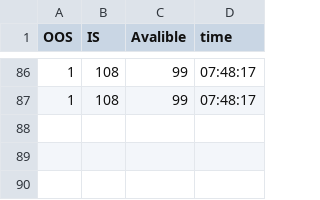
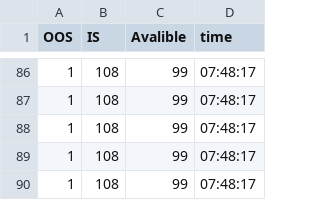
Before and after one commit to Winxkin/pyqt5_inventory, a CSV file: analysis/Mar-15-2023.csv, drawn as a sheet; only a part is shown, gaps mark what is left out; the diff names each change by its address in the sheet, - before the commit and + after, or states it on an @@ line.

```diff
--- a/analysis/Mar-15-2023.csv
+++ b/analysis/Mar-15-2023.csv
+row 88: 1 | 108 | 99 | 07:48:17
+row 89: 1 | 108 | 99 | 07:48:17
+row 90: 1 | 108 | 99 | 07:48:17
```
Also changed, not shown: 6 other files.
